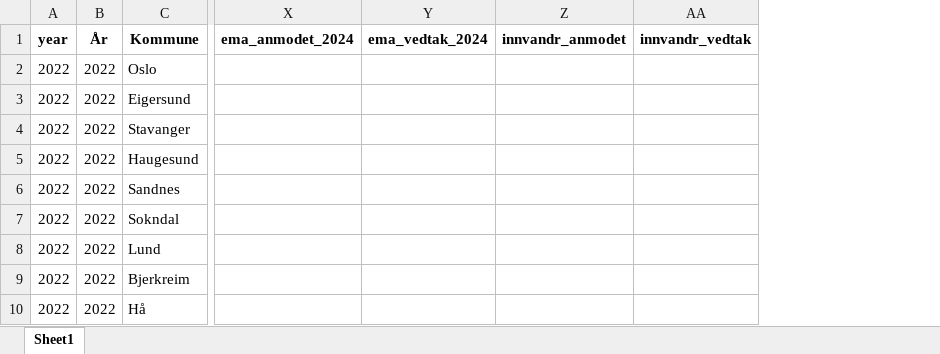
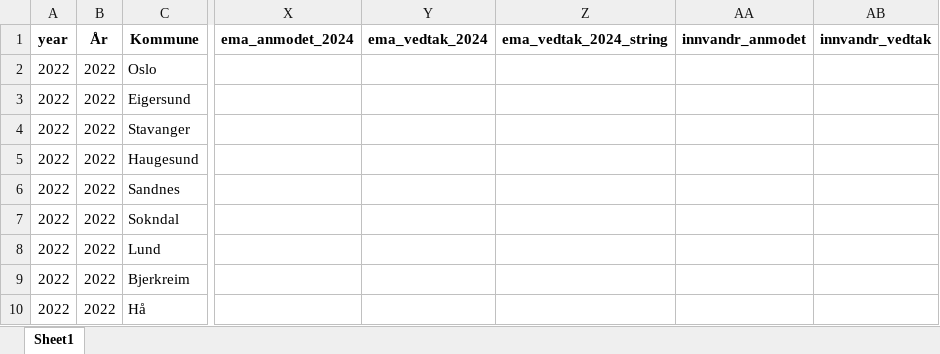
Before and after one commit to Samarbeidsdesken/p02-ukraina, an Excel workbook: data/app_flyktninger_oppsummert.xlsx, sheet Sheet1, drawn as a sheet; only a part is shown, gaps mark what is left out; values as stored, in another font and other column widths than the file's, no borders; the diff names each change by its address in the sheet, - before the commit and + after, or states it on an @@ line.

```diff
--- a/data/app_flyktninger_oppsummert.xlsx (sheet Sheet1)
+++ b/data/app_flyktninger_oppsummert.xlsx (sheet Sheet1)
+column Z (ema_vedtak_2024_string), empty
```
Also changed, not shown: 1 other file.
